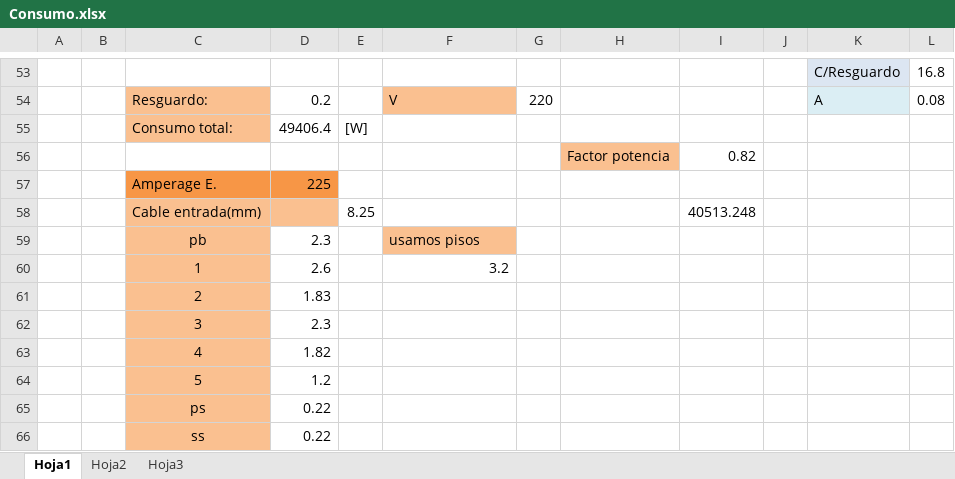
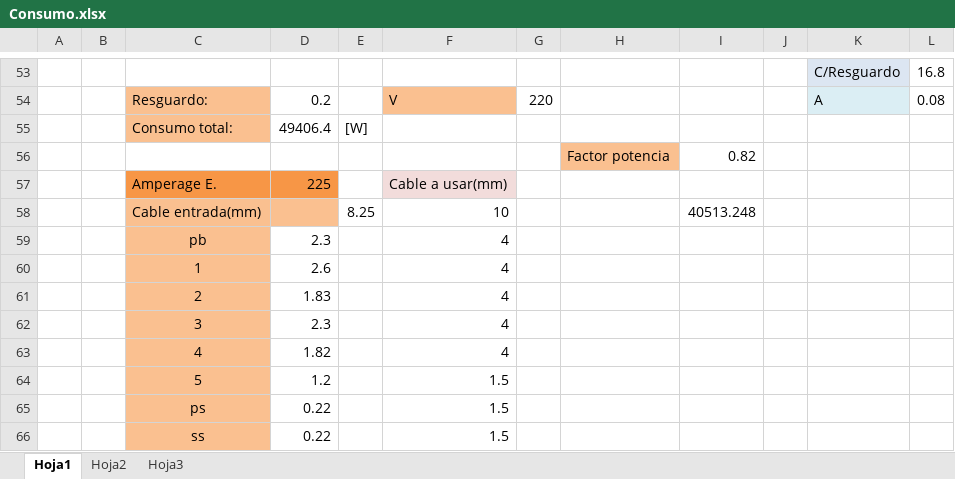
Before and after one commit to xipone/adm-recursos-2012, an Excel workbook: CABLEADO ESTRUCTURADO/Consumo.xlsx, sheet Hoja1, drawn as a sheet; only a part is shown, gaps mark what is left out; values as stored, in another font and other column widths than the file's, no borders; the diff names each change by its address in the sheet, - before the commit and + after, or states it on an @@ line.

```diff
--- a/CABLEADO ESTRUCTURADO/Consumo.xlsx (sheet Hoja1)
+++ b/CABLEADO ESTRUCTURADO/Consumo.xlsx (sheet Hoja1)
-F57: (empty)
+F57: Cable a usar(mm)
-F57 fill: none
+F57 fill: #F2DCDB
-F58: (empty)
+F58: 10
-F59: usamos pisos
+F59: 4
-F59 fill: #FAC090
+F59 fill: none
-F60: 3.2
+F60: 4
-F61:F63: (empty)
+F61:F63: 4
-F64:F66: (empty)
+F64:F66: 1.5
```
Also changed, not shown: CABLEADO ESTRUCTURADO/PRESUPUESTO.xlsx, 1 other file.
